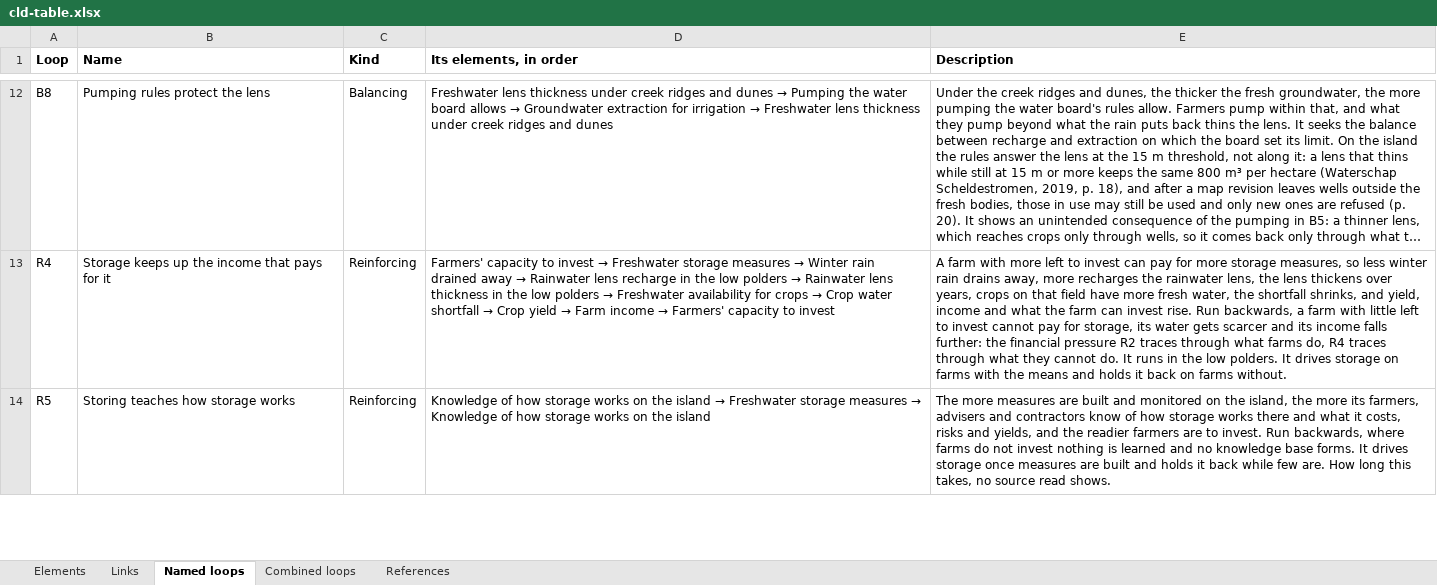
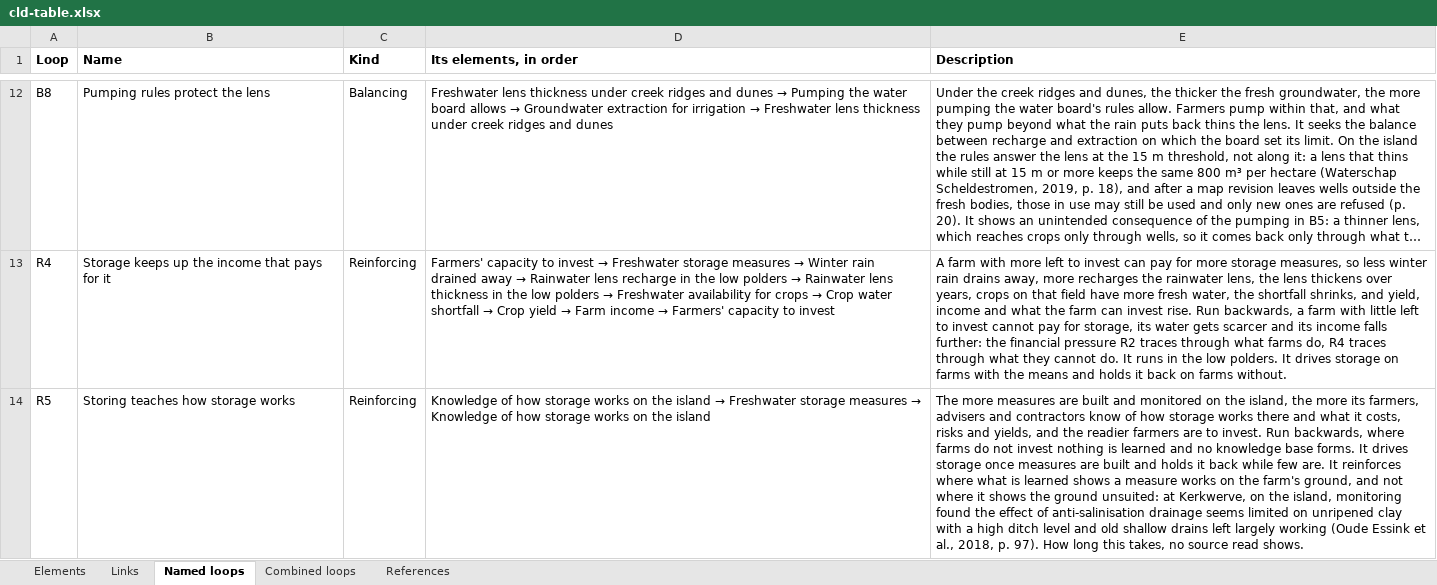
Before and after one commit to jordyzuidam2003-bot/zeeland-cld, an Excel workbook: docs/tables/cld-table.xlsx, sheet Named loops, drawn as a sheet; only a part is shown, gaps mark what is left out; long unchanged cells end in …; values as stored, in another font and other column widths than the file's, no borders; the diff covers the shown part only; the diff names each change by its address in the sheet, - before the commit and + after, or states it on an @@ line.

Commit message:
Contrary evidence, the bounds of R4, R5 and R6 (Jordy accepted, each checked against its sources by a fresh agent): links 45 to 51 bounded, R5 (link 47's) and R6 (link 50's, not link 19's) a loop sentence; links 46 and 50 cite Lamkowsky 2023, the dissertation holding the 2024 article; Stuyt et al. 2012 added and pushed to Zotero; link 44, a hypothesis, keeps its description; the build's three warnings unchanged

```diff
--- a/docs/tables/cld-table.xlsx (sheet Named loops)
+++ b/docs/tables/cld-table.xlsx (sheet Named loops)
-E14 (Description): …few are. How long…
+E14 (Description): …few are. It reinforces where what is learned shows a measure works on the farm's ground, and not where it shows the ground unsuited: at Kerkwerve, on the island, monitoring found the effect of anti-salinisation drainage seems limited on unripened clay with a high ditch level and old shallow drains left largely working (Oude Essink et al., 2018, p. 97). How long…
```
Also changed, not shown: 1 edited cell elsewhere in this sheet, sheet Links, sheet References, 5 other files.
